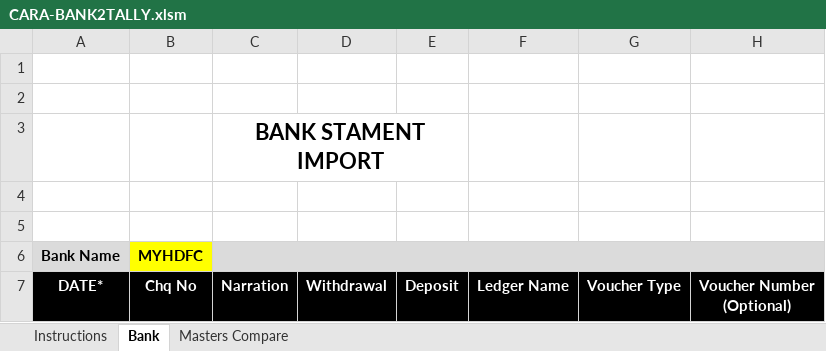
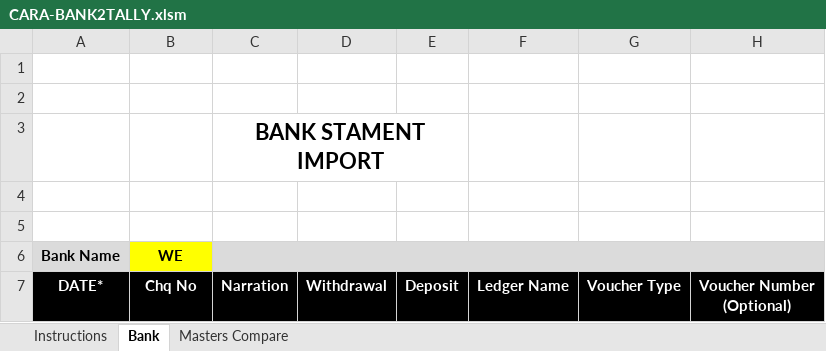
Before and after one commit to rajeshca911/CARA, an Excel workbook: CARA-BANK2TALLY.xlsm, sheet Bank, drawn as a sheet; values as stored, in another font and other column widths than the file's, no borders; charts and pictures not drawn; the diff names each change by its address in the sheet, - before the commit and + after, or states it on an @@ line.

```diff
--- a/CARA-BANK2TALLY.xlsm (sheet Bank)
+++ b/CARA-BANK2TALLY.xlsm (sheet Bank)
-B6: MYHDFC
+B6: WE
```
Also changed, not shown: sheet Instructions, charts or pictures, 1 other file.
